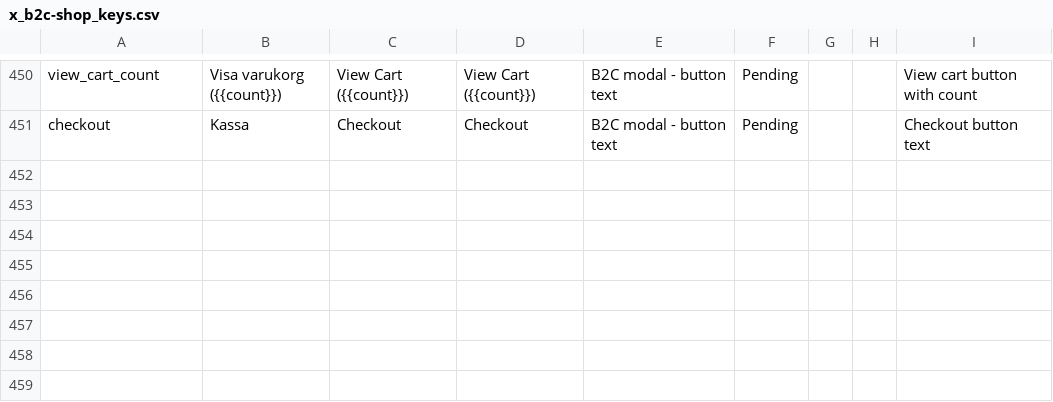
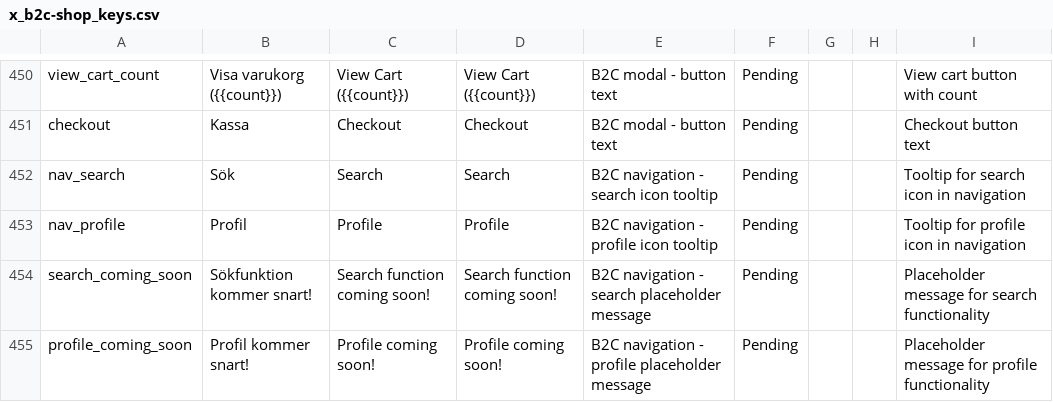
Before and after one commit to MixxMasterMike123/b8s-reseller-app, a CSV file: x_b2c-shop_keys.csv, drawn as a sheet; only a part is shown, gaps mark what is left out; the diff names each change by its address in the sheet, - before the commit and + after, or states it on an @@ line.

Commit message:
Implement Nike-style icon navigation header
- Replace cart text with ShoppingBagIcon for better mobile UX
- Add search and profile icons with placeholder functionality
- Enhanced cart badge positioning for icon-based design
- Added 4 new translation keys for navigation tooltips
- Responsive design with affiliate name hidden on small screens
- Follow Nike-style clean icon approach for modern e-commerce UX

```diff
--- a/x_b2c-shop_keys.csv
+++ b/x_b2c-shop_keys.csv
+row 452: nav_search | Sök | Search | Search | B2C navigation - search icon tooltip | Pending |  |  | Tooltip for search icon in navigation
+row 453: nav_profile | Profil | Profile | Profile | B2C navigation - profile icon tooltip | Pending |  |  | Tooltip for profile icon in navigation
+row 454: search_coming_soon | Sökfunktion kommer snart! | Search function coming soon! | Search function coming soon! | B2C navigation - search placeholder message | Pending |  |  | Placeholder message for search functionality
+row 455: profile_coming_soon | Profil kommer snart! | Profile coming soon! | Profile coming soon! | B2C navigation - profile placeholder message | Pending |  |  | Placeholder message for profile functionality
```
Also changed, not shown: 1 other file.
